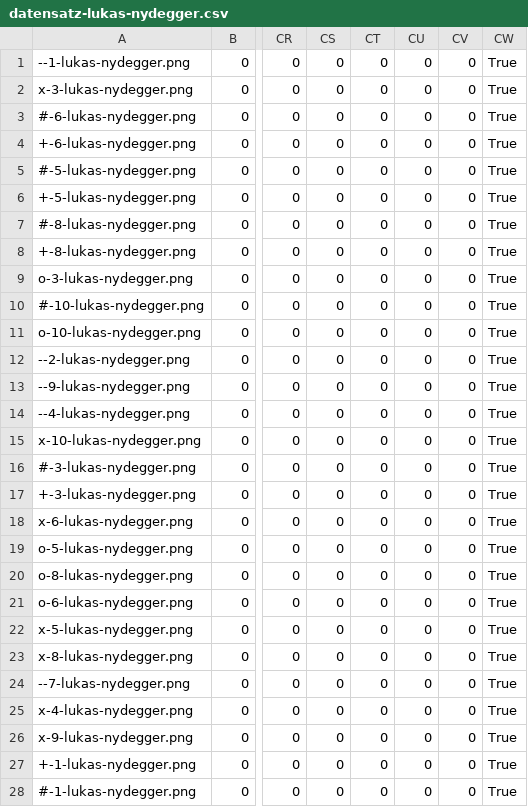
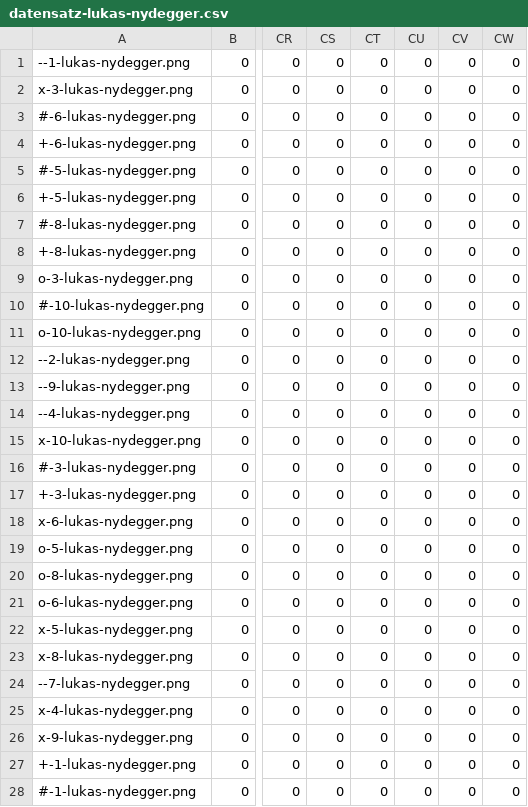
Before and after one commit to heimberg/male-project, a CSV file: PVA-03/Datensatz/datensatz-lukas-nydegger.csv, drawn as a sheet; only a part is shown, gaps mark what is left out; the diff covers the shown part only; the diff names each change by its address in the sheet, - before the commit and + after, or states it on an @@ line.

Commit message:
clean dataset, add svm training/evaluation

```diff
--- a/PVA-03/Datensatz/datensatz-lukas-nydegger.csv
+++ b/PVA-03/Datensatz/datensatz-lukas-nydegger.csv
-CW1:CW28: True
+CW1:CW28: 0
```
Also changed, not shown: 22 edited cells elsewhere in this file, PVA-03/Datensatz/Datensatz-matthias.heimberg.csv, PVA-03/Datensatz/Datensatz_DamarisZosso.csv, 7 other files.
